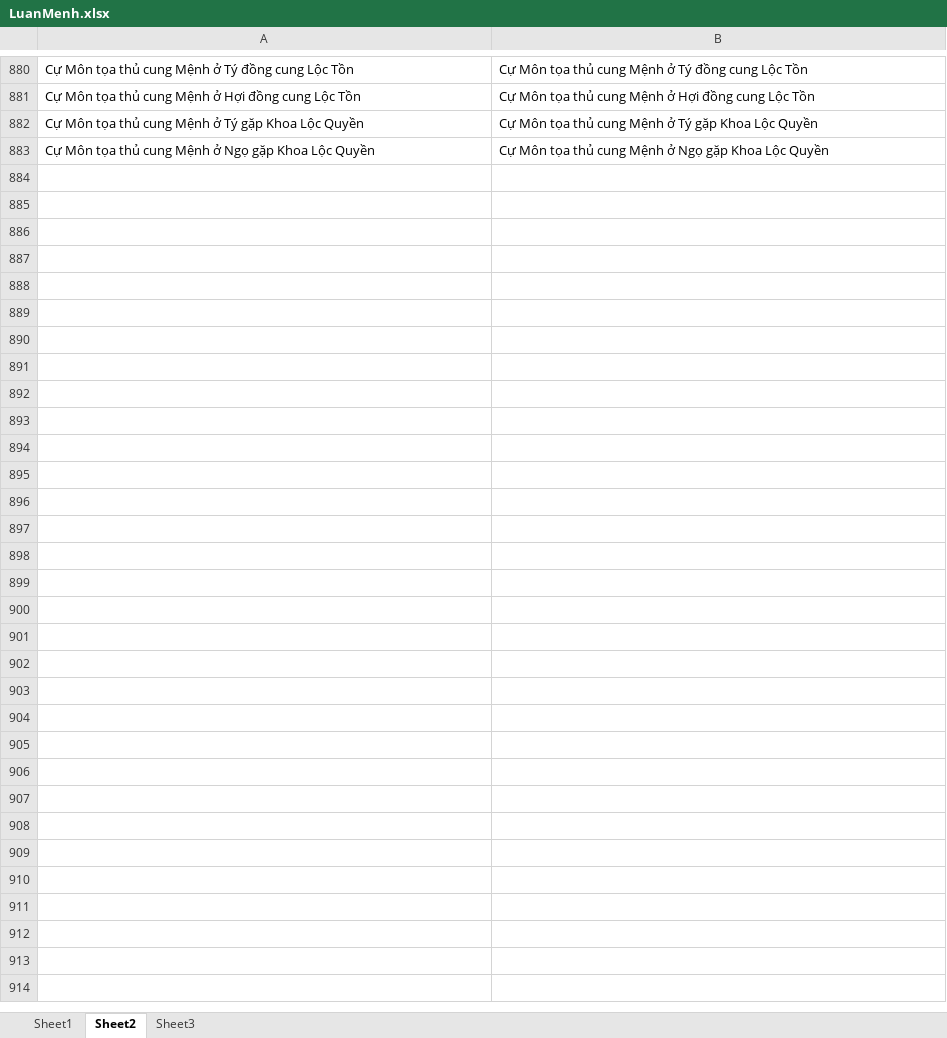
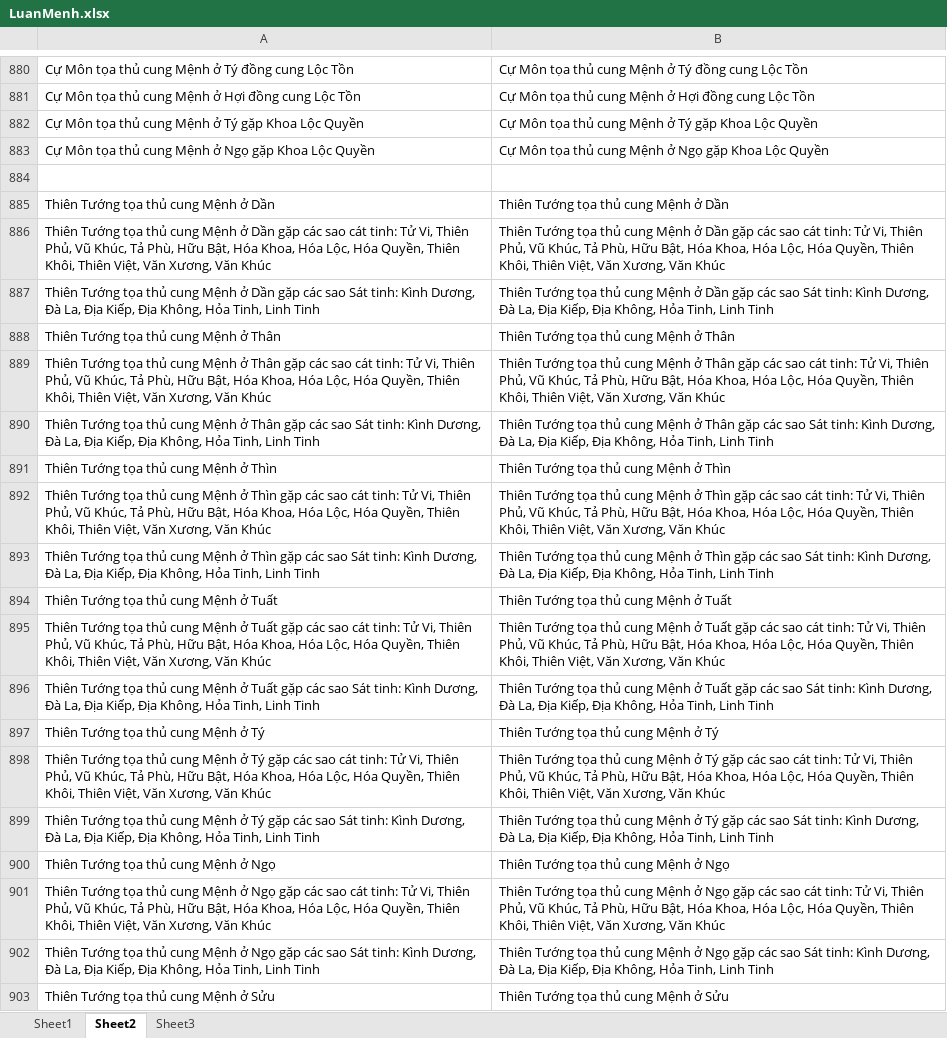
Before and after one commit to Donniehieu/LuanGiaiTuViBacPhai, an Excel workbook: LuanMenh.xlsx, sheet Sheet2, drawn as a sheet; only a part is shown, gaps mark what is left out; values as stored, in another font and other column widths than the file's, no borders; conditional formats not drawn; the diff covers the shown part only; the diff names each change by its address in the sheet, - before the commit and + after, or states it on an @@ line.

Commit message:
Luận Thiên Tướng hoàn thiện

```diff
--- a/LuanMenh.xlsx (sheet Sheet2)
+++ b/LuanMenh.xlsx (sheet Sheet2)
+row 884: (empty)
+row 885: Thiên Tướng tọa thủ cung Mệnh ở Dần | Thiên Tướng tọa thủ cung Mệnh ở Dần
+row 886: Thiên Tướng tọa thủ cung Mệnh ở Dần gặp các sao cát tinh: Tử Vi, Thiên Phủ, Vũ Khúc, Tả Phù, Hữu Bật, Hóa Khoa, Hóa Lộc, Hóa Quyền, Thiên Khôi, Thiên Việt, Văn Xương, Văn Khúc | Thiên Tướng tọa thủ cung Mệnh ở Dần gặp các sao cát tinh: Tử Vi, Thiên Phủ, Vũ Khúc, Tả Phù, Hữu Bật, Hóa Khoa, Hóa Lộc, Hóa Quyền, Thiên Khôi, Thiên Việt, Văn Xương, Văn Khúc
+row 887: Thiên Tướng tọa thủ cung Mệnh ở Dần gặp các sao Sát tinh: Kình Dương, Đà La, Địa Kiếp, Địa Không, Hỏa Tinh, Linh Tinh | Thiên Tướng tọa thủ cung Mệnh ở Dần gặp các sao Sát tinh: Kình Dương, Đà La, Địa Kiếp, Địa Không, Hỏa Tinh, Linh Tinh
+row 888: Thiên Tướng tọa thủ cung Mệnh ở Thân | Thiên Tướng tọa thủ cung Mệnh ở Thân
+row 889: Thiên Tướng tọa thủ cung Mệnh ở Thân gặp các sao cát tinh: Tử Vi, Thiên Phủ, Vũ Khúc, Tả Phù, Hữu Bật, Hóa Khoa, Hóa Lộc, Hóa Quyền, Thiên Khôi, Thiên Việt, Văn Xương, Văn Khúc | Thiên Tướng tọa thủ cung Mệnh ở Thân gặp các sao cát tinh: Tử Vi, Thiên Phủ, Vũ Khúc, Tả Phù, Hữu Bật, Hóa Khoa, Hóa Lộc, Hóa Quyền, Thiên Khôi, Thiên Việt, Văn Xương, Văn Khúc
+row 890: Thiên Tướng tọa thủ cung Mệnh ở Thân gặp các sao Sát tinh: Kình Dương, Đà La, Địa Kiếp, Địa Không, Hỏa Tinh, Linh Tinh | Thiên Tướng tọa thủ cung Mệnh ở Thân gặp các sao Sát tinh: Kình Dương, Đà La, Địa Kiếp, Địa Không, Hỏa Tinh, Linh Tinh
+row 891: Thiên Tướng tọa thủ cung Mệnh ở Thìn | Thiên Tướng tọa thủ cung Mệnh ở Thìn
+row 892: Thiên Tướng tọa thủ cung Mệnh ở Thìn gặp các sao cát tinh: Tử Vi, Thiên Phủ, Vũ Khúc, Tả Phù, Hữu Bật, Hóa Khoa, Hóa Lộc, Hóa Quyền, Thiên Khôi, Thiên Việt, Văn Xương, Văn Khúc | Thiên Tướng tọa thủ cung Mệnh ở Thìn gặp các sao cát tinh: Tử Vi, Thiên Phủ, Vũ Khúc, Tả Phù, Hữu Bật, Hóa Khoa, Hóa Lộc, Hóa Quyền, Thiên Khôi, Thiên Việt, Văn Xương, Văn Khúc
+row 893: Thiên Tướng tọa thủ cung Mệnh ở Thìn gặp các sao Sát tinh: Kình Dương, Đà La, Địa Kiếp, Địa Không, Hỏa Tinh, Linh Tinh | Thiên Tướng tọa thủ cung Mệnh ở Thìn gặp các sao Sát tinh: Kình Dương, Đà La, Địa Kiếp, Địa Không, Hỏa Tinh, Linh Tinh
+row 894: Thiên Tướng tọa thủ cung Mệnh ở Tuất | Thiên Tướng tọa thủ cung Mệnh ở Tuất
+row 895: Thiên Tướng tọa thủ cung Mệnh ở Tuất gặp các sao cát tinh: Tử Vi, Thiên Phủ, Vũ Khúc, Tả Phù, Hữu Bật, Hóa Khoa, Hóa Lộc, Hóa Quyền, Thiên Khôi, Thiên Việt, Văn Xương, Văn Khúc | Thiên Tướng tọa thủ cung Mệnh ở Tuất gặp các sao cát tinh: Tử Vi, Thiên Phủ, Vũ Khúc, Tả Phù, Hữu Bật, Hóa Khoa, Hóa Lộc, Hóa Quyền, Thiên Khôi, Thiên Việt, Văn Xương, Văn Khúc
+row 896: Thiên Tướng tọa thủ cung Mệnh ở Tuất gặp các sao Sát tinh: Kình Dương, Đà La, Địa Kiếp, Địa Không, Hỏa Tinh, Linh Tinh | Thiên Tướng tọa thủ cung Mệnh ở Tuất gặp các sao Sát tinh: Kình Dương, Đà La, Địa Kiếp, Địa Không, Hỏa Tinh, Linh Tinh
+row 897: Thiên Tướng tọa thủ cung Mệnh ở Tý | Thiên Tướng tọa thủ cung Mệnh ở Tý
+row 898: Thiên Tướng tọa thủ cung Mệnh ở Tý gặp các sao cát tinh: Tử Vi, Thiên Phủ, Vũ Khúc, Tả Phù, Hữu Bật, Hóa Khoa, Hóa Lộc, Hóa Quyền, Thiên Khôi, Thiên Việt, Văn Xương, Văn Khúc | Thiên Tướng tọa thủ cung Mệnh ở Tý gặp các sao cát tinh: Tử Vi, Thiên Phủ, Vũ Khúc, Tả Phù, Hữu Bật, Hóa Khoa, Hóa Lộc, Hóa Quyền, Thiên Khôi, Thiên Việt, Văn Xương, Văn Khúc
+row 899: Thiên Tướng tọa thủ cung Mệnh ở Tý gặp các sao Sát tinh: Kình Dương, Đà La, Địa Kiếp, Địa Không, Hỏa Tinh, Linh Tinh | Thiên Tướng tọa thủ cung Mệnh ở Tý gặp các sao Sát tinh: Kình Dương, Đà La, Địa Kiếp, Địa Không, Hỏa Tinh, Linh Tinh
+row 900: Thiên Tướng tọa thủ cung Mệnh ở Ngọ | Thiên Tướng tọa thủ cung Mệnh ở Ngọ
+row 901: Thiên Tướng tọa thủ cung Mệnh ở Ngọ gặp các sao cát tinh: Tử Vi, Thiên Phủ, Vũ Khúc, Tả Phù, Hữu Bật, Hóa Khoa, Hóa Lộc, Hóa Quyền, Thiên Khôi, Thiên Việt, Văn Xương, Văn Khúc | Thiên Tướng tọa thủ cung Mệnh ở Ngọ gặp các sao cát tinh: Tử Vi, Thiên Phủ, Vũ Khúc, Tả Phù, Hữu Bật, Hóa Khoa, Hóa Lộc, Hóa Quyền, Thiên Khôi, Thiên Việt, Văn Xương, Văn Khúc
+row 902: Thiên Tướng tọa thủ cung Mệnh ở Ngọ gặp các sao Sát tinh: Kình Dương, Đà La, Địa Kiếp, Địa Không, Hỏa Tinh, Linh Tinh | Thiên Tướng tọa thủ cung Mệnh ở Ngọ gặp các sao Sát tinh: Kình Dương, Đà La, Địa Kiếp, Địa Không, Hỏa Tinh, Linh Tinh
+row 903: Thiên Tướng tọa thủ cung Mệnh ở Sửu | Thiên Tướng tọa thủ cung Mệnh ở Sửu
```
Also changed, not shown: 27 added rows elsewhere in this sheet, sheet Sheet3, 2 other files.
